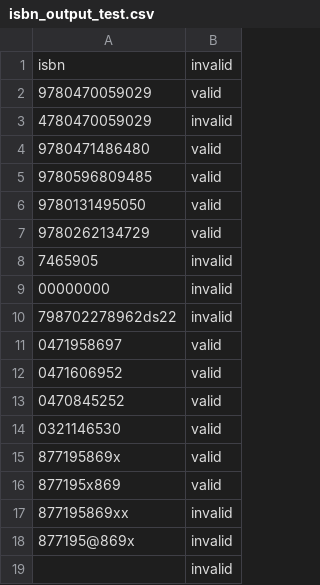
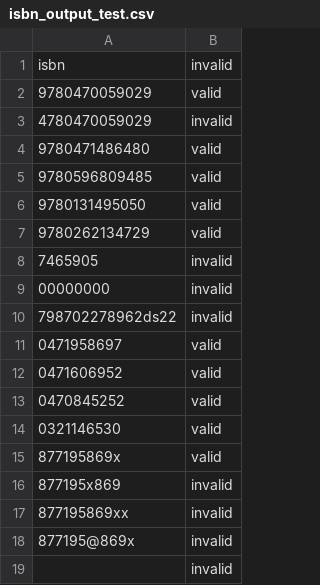
Before and after one commit to hshockney/ISBN, a CSV file: isbn_output_test.csv, drawn as a sheet.

Commit message:
working code and tests

```diff
--- a/isbn_output_test.csv
+++ b/isbn_output_test.csv
@@ -15,3 +15,3 @@ isbn,invalid
 877195869x,valid
-877195x869,valid
+877195x869,invalid
 877195869xx,invalid
```
Also changed, not shown: 2 other files.
